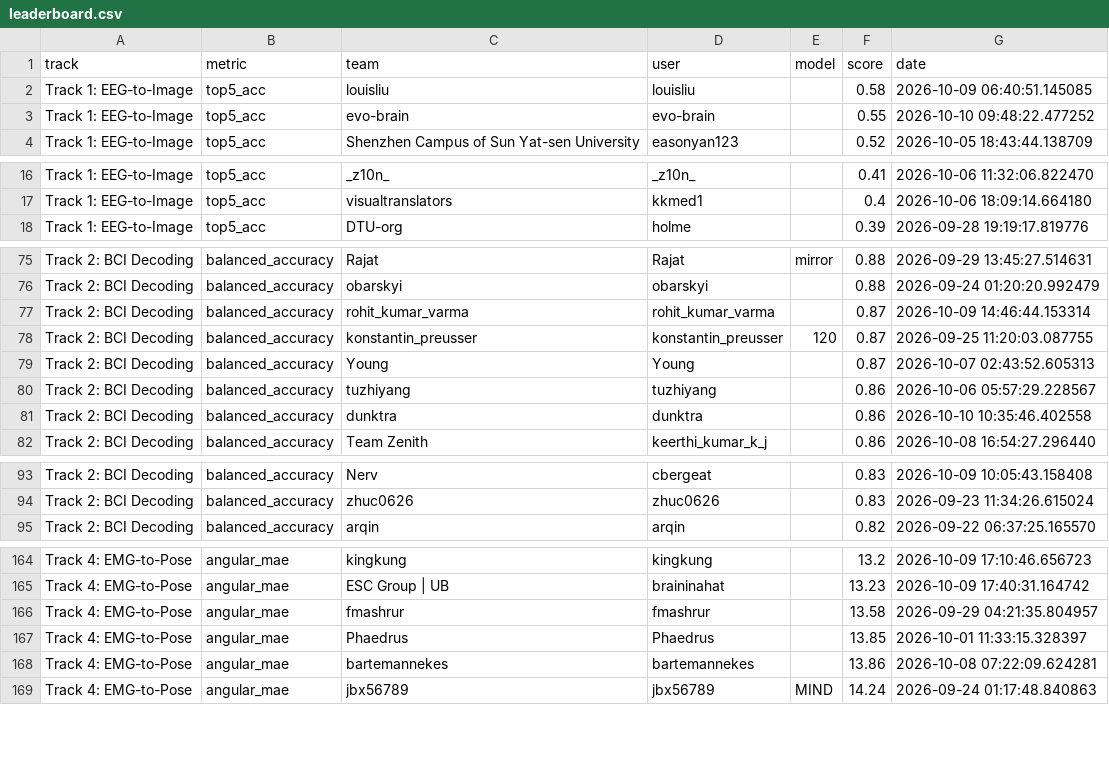
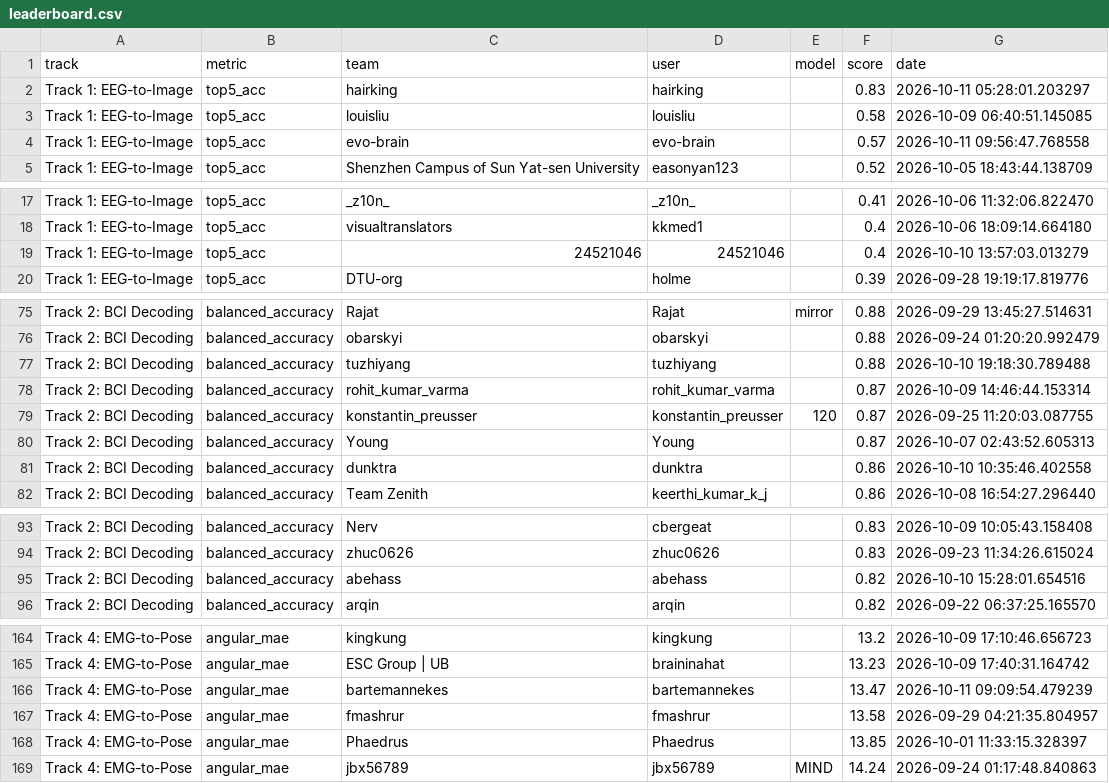
Before and after one commit to neural-interfaces26/neural-interfaces26.github.io, a CSV file: exports/leaderboard/leaderboard.csv, drawn as a sheet; only a part is shown, gaps mark what is left out; the diff covers the shown part only.

```diff
--- a/exports/leaderboard/leaderboard.csv
+++ b/exports/leaderboard/leaderboard.csv
@@ -1,4 +1,5 @@
 track,metric,team,user,model,score,date
+Track 1: EEG-to-Image,top5_acc,hairking,hairking,,0.83,2026-10-11 05:28:01.203297
 Track 1: EEG-to-Image,top5_acc,louisliu,louisliu,,0.58,2026-10-09 06:40:51.145085
-Track 1: EEG-to-Image,top5_acc,evo-brain,evo-brain,,0.55,2026-10-10 09:48:22.477252
+Track 1: EEG-to-Image,top5_acc,evo-brain,evo-brain,,0.57,2026-10-11 09:56:47.768558
 Track 1: EEG-to-Image,top5_acc,Shenzhen Campus of Sun Yat-sen University,easonyan123,,0.52,2026-10-05 18:43:44.138709
@@ -17,2 +18,3 @@ Track 1: EEG-to-Image,top5_acc,_z10n_,_z10n_,,0.41,2026-10-06 11:32:06.822470
 Track 1: EEG-to-Image,top5_acc,visualtranslators,kkmed1,,0.4,2026-10-06 18:09:14.664180
+Track 1: EEG-to-Image,top5_acc,24521046,24521046,,0.4,2026-10-10 13:57:03.013279
 Track 1: EEG-to-Image,top5_acc,DTU-org,holme,,0.39,2026-09-28 19:19:17.819776
@@ -76,2 +76,3 @@ Track 2: BCI Decoding,balanced_accuracy,Rajat,Rajat,mirror,0.88,2026-09-29 13:45
 Track 2: BCI Decoding,balanced_accuracy,obarskyi,obarskyi,,0.88,2026-09-24 01:20:20.992479
+Track 2: BCI Decoding,balanced_accuracy,tuzhiyang,tuzhiyang,,0.88,2026-10-10 19:18:30.789488
 Track 2: BCI Decoding,balanced_accuracy,rohit_kumar_varma,rohit_kumar_varma,,0.87,2026-10-09 14:46:44.153314
@@ -79,3 +80,2 @@ Track 2: BCI Decoding,balanced_accuracy,konstantin_preusser,konstantin_preusser,
 Track 2: BCI Decoding,balanced_accuracy,Young,Young,,0.87,2026-10-07 02:43:52.605313
-Track 2: BCI Decoding,balanced_accuracy,tuzhiyang,tuzhiyang,,0.86,2026-10-06 05:57:29.228567
 Track 2: BCI Decoding,balanced_accuracy,dunktra,dunktra,,0.86,2026-10-10 10:35:46.402558
@@ -94,2 +94,3 @@ Track 2: BCI Decoding,balanced_accuracy,Nerv,cbergeat,,0.83,2026-10-09 10:05:43.
 Track 2: BCI Decoding,balanced_accuracy,zhuc0626,zhuc0626,,0.83,2026-09-23 11:34:26.615024
+Track 2: BCI Decoding,balanced_accuracy,abehass,abehass,,0.82,2026-10-10 15:28:01.654516
 Track 2: BCI Decoding,balanced_accuracy,arqin,arqin,,0.82,2026-09-22 06:37:25.165570
@@ -165,5 +165,5 @@ Track 4: EMG-to-Pose,angular_mae,kingkung,kingkung,,13.2,2026-10-09 17:10:46.656
 Track 4: EMG-to-Pose,angular_mae,ESC Group | UB,braininahat,,13.23,2026-10-09 17:40:31.164742
+Track 4: EMG-to-Pose,angular_mae,bartemannekes,bartemannekes,,13.47,2026-10-11 09:09:54.479239
 Track 4: EMG-to-Pose,angular_mae,fmashrur,fmashrur,,13.58,2026-09-29 04:21:35.804957
 Track 4: EMG-to-Pose,angular_mae,Phaedrus,Phaedrus,,13.85,2026-10-01 11:33:15.328397
-Track 4: EMG-to-Pose,angular_mae,bartemannekes,bartemannekes,,13.86,2026-10-08 07:22:09.624281
 Track 4: EMG-to-Pose,angular_mae,jbx56789,jbx56789,MIND,14.24,2026-09-24 01:17:48.840863
```
Also changed, not shown: 4 added rows, 7 removed rows and 4 edited cells elsewhere in this file, 3 other files.
